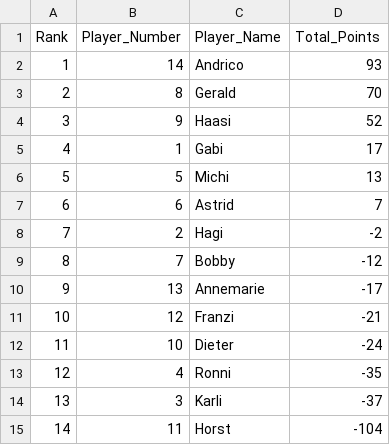
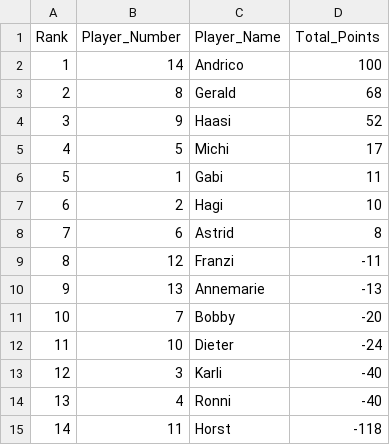
Before and after one commit to vherolf/tarock, a CSV file: tournaments/15/ranking.csv, drawn as a sheet.

```diff
--- a/tournaments/15/ranking.csv
+++ b/tournaments/15/ranking.csv
@@ -1,15 +1,15 @@
 Rank,Player_Number,Player_Name,Total_Points
-1,14,Andrico,93
-2,8,Gerald,70
+1,14,Andrico,100
+2,8,Gerald,68
 3,9,Haasi,52
-4,1,Gabi,17
-5,5,Michi,13
-6,6,Astrid,7
-7,2,Hagi,-2
-8,7,Bobby,-12
-9,13,Annemarie,-17
-10,12,Franzi,-21
+4,5,Michi,17
+5,1,Gabi,11
+6,2,Hagi,10
+7,6,Astrid,8
+8,12,Franzi,-11
+9,13,Annemarie,-13
+10,7,Bobby,-20
 11,10,Dieter,-24
-12,4,Ronni,-35
-13,3,Karli,-37
-14,11,Horst,-104
+12,3,Karli,-40
+13,4,Ronni,-40
+14,11,Horst,-118
```
Also changed, not shown: tournaments/15/result.csv.
